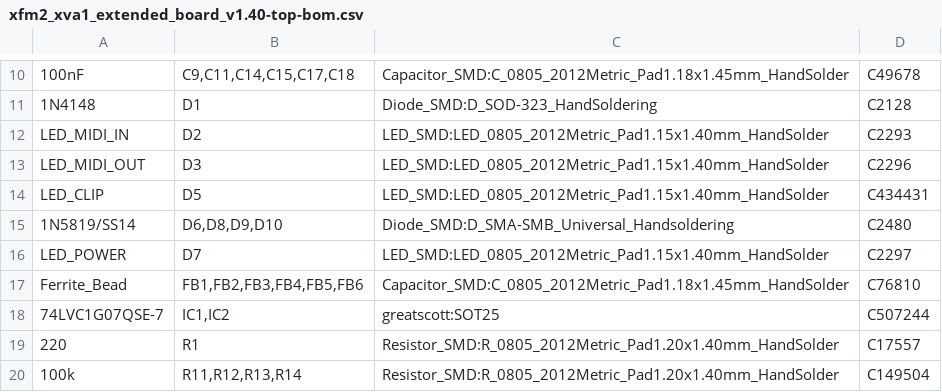
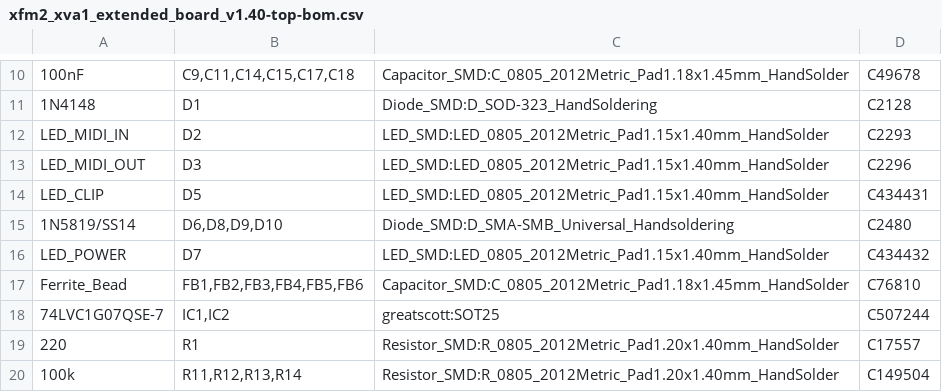
Before and after one commit to bzeiss/xfm2-pcbs, a CSV file: extended/gerber/xfm2_xva1_extended_board_v1.40-top-bom.csv, drawn as a sheet; only a part is shown, gaps mark what is left out; the diff names each change by its address in the sheet, - before the commit and + after, or states it on an @@ line.

Commit message:
updated gerber

```diff
--- a/extended/gerber/xfm2_xva1_extended_board_v1.40-top-bom.csv
+++ b/extended/gerber/xfm2_xva1_extended_board_v1.40-top-bom.csv
-D16: C2297
+D16: C434432
```
Also changed, not shown: extended/gerber/xfm2_xva1_extended_board_v1.40-top-pos.csv, 15 other files.
